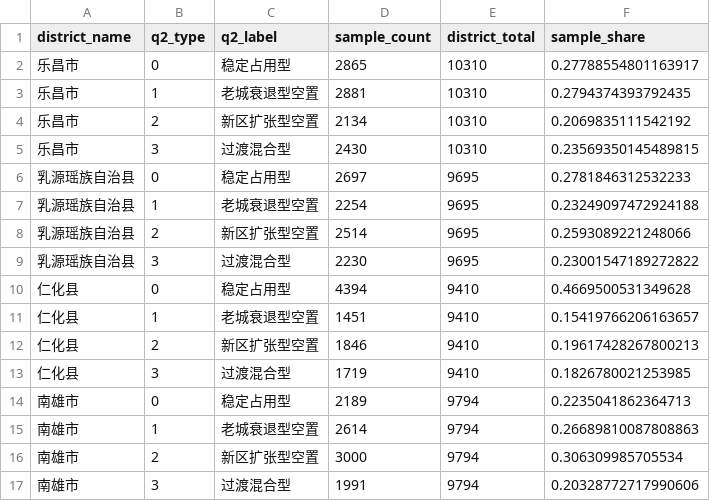
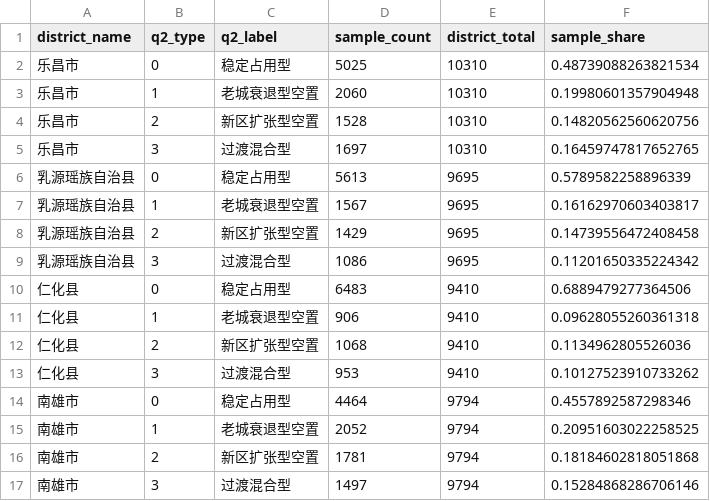
Before and after one commit to Heyflyingpig/12th_Statistical_modeling, a CSV file: Q2/output/Q2_District_Summary.csv, drawn as a sheet; only a part is shown; the diff covers the shown part only.

```diff
--- a/Q2/output/Q2_District_Summary.csv
+++ b/Q2/output/Q2_District_Summary.csv
@@ -1,17 +1,17 @@
 district_name,q2_type,q2_label,sample_count,district_total,sample_share
-乐昌市,0,稳定占用型,2865,10310,0.27788554801163917
-乐昌市,1,老城衰退型空置,2881,10310,0.2794374393792435
-乐昌市,2,新区扩张型空置,2134,10310,0.2069835111542192
-乐昌市,3,过渡混合型,2430,10310,0.23569350145489815
-乳源瑶族自治县,0,稳定占用型,2697,9695,0.2781846312532233
-乳源瑶族自治县,1,老城衰退型空置,2254,9695,0.23249097472924188
-乳源瑶族自治县,2,新区扩张型空置,2514,9695,0.2593089221248066
-乳源瑶族自治县,3,过渡混合型,2230,9695,0.23001547189272822
-仁化县,0,稳定占用型,4394,9410,0.4669500531349628
-仁化县,1,老城衰退型空置,1451,9410,0.15419766206163657
-仁化县,2,新区扩张型空置,1846,9410,0.19617428267800213
-仁化县,3,过渡混合型,1719,9410,0.1826780021253985
-南雄市,0,稳定占用型,2189,9794,0.2235041862364713
-南雄市,1,老城衰退型空置,2614,9794,0.26689810087808863
-南雄市,2,新区扩张型空置,3000,9794,0.306309985705534
-南雄市,3,过渡混合型,1991,9794,0.20328772717990606
+乐昌市,0,稳定占用型,5025,10310,0.48739088263821534
+乐昌市,1,老城衰退型空置,2060,10310,0.19980601357904948
+乐昌市,2,新区扩张型空置,1528,10310,0.14820562560620756
+乐昌市,3,过渡混合型,1697,10310,0.16459747817652765
+乳源瑶族自治县,0,稳定占用型,5613,9695,0.5789582258896339
+乳源瑶族自治县,1,老城衰退型空置,1567,9695,0.16162970603403817
+乳源瑶族自治县,2,新区扩张型空置,1429,9695,0.14739556472408458
+乳源瑶族自治县,3,过渡混合型,1086,9695,0.11201650335224342
+仁化县,0,稳定占用型,6483,9410,0.6889479277364506
+仁化县,1,老城衰退型空置,906,9410,0.09628055260361318
+仁化县,2,新区扩张型空置,1068,9410,0.1134962805526036
+仁化县,3,过渡混合型,953,9410,0.10127523910733262
+南雄市,0,稳定占用型,4464,9794,0.4557892587298346
+南雄市,1,老城衰退型空置,2052,9794,0.20951603022258525
+南雄市,2,新区扩张型空置,1781,9794,0.18184602818051868
+南雄市,3,过渡混合型,1497,9794,0.15284868286706146
```
Also changed, not shown: 56 edited cells elsewhere in this file, Q2/output/Q2_Type_Profile.csv, Q2/output/Q2_Typology_Share_By_District.csv, 41 other files.
